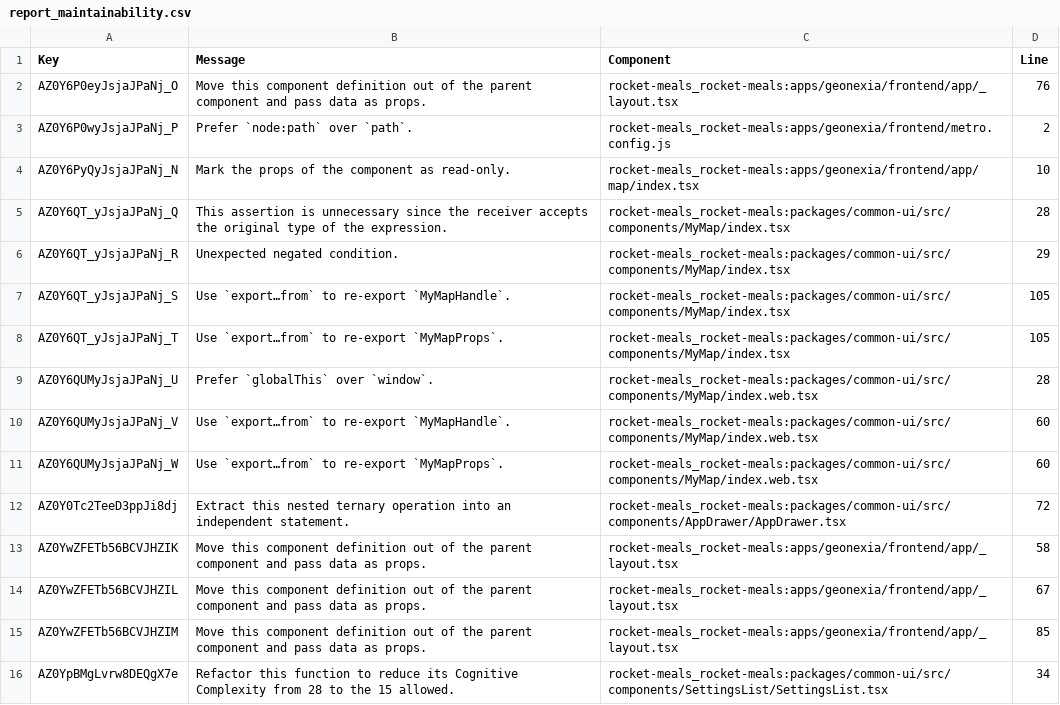
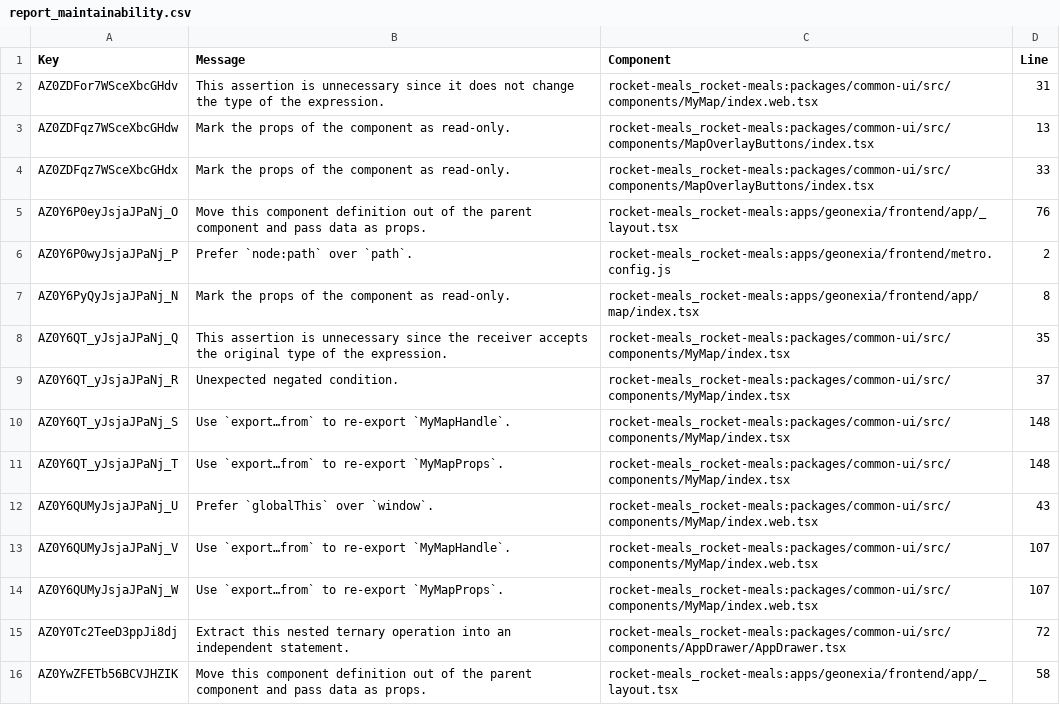
Before and after one commit to rocket-meals/swosy, a CSV file: reports/sonarCloud/report_maintainability.csv, drawn as a sheet; only a part is shown; the shorter side is filled out with more unchanged rows.

```diff
--- a/reports/sonarCloud/report_maintainability.csv
+++ b/reports/sonarCloud/report_maintainability.csv
@@ -1,12 +1,15 @@
 Key,Message,Component,Line
+"AZ0ZDFor7WSceXbcGHdv","This assertion is unnecessary since it does not change the type of the expression.","rocket-meals_rocket-meals:packages/common-ui/src/components/MyMap/index.web.tsx",31
+"AZ0ZDFqz7WSceXbcGHdw","Mark the props of the component as read-only.","rocket-meals_rocket-meals:packages/common-ui/src/components/MapOverlayButtons/index.tsx",13
+"AZ0ZDFqz7WSceXbcGHdx","Mark the props of the component as read-only.","rocket-meals_rocket-meals:packages/common-ui/src/components/MapOverlayButtons/index.tsx",33
 "AZ0Y6P0eyJsjaJPaNj_O","Move this component definition out of the parent component and pass data as props.","rocket-meals_rocket-meals:apps/geonexia/frontend/app/_layout.tsx",76
 "AZ0Y6P0wyJsjaJPaNj_P","Prefer `node:path` over `path`.","rocket-meals_rocket-meals:apps/geonexia/frontend/metro.config.js",2
-"AZ0Y6PyQyJsjaJPaNj_N","Mark the props of the component as read-only.","rocket-meals_rocket-meals:apps/geonexia/frontend/app/map/index.tsx",10
-"AZ0Y6QT_yJsjaJPaNj_Q","This assertion is unnecessary since the receiver accepts the original type of the expression.","rocket-meals_rocket-meals:packages/common-ui/src/components/MyMap/index.tsx",28
-"AZ0Y6QT_yJsjaJPaNj_R","Unexpected negated condition.","rocket-meals_rocket-meals:packages/common-ui/src/components/MyMap/index.tsx",29
-"AZ0Y6QT_yJsjaJPaNj_S","Use `export…from` to re-export `MyMapHandle`.","rocket-meals_rocket-meals:packages/common-ui/src/components/MyMap/index.tsx",105
-"AZ0Y6QT_yJsjaJPaNj_T","Use `export…from` to re-export `MyMapProps`.","rocket-meals_rocket-meals:packages/common-ui/src/components/MyMap/index.tsx",105
-"AZ0Y6QUMyJsjaJPaNj_U","Prefer `globalThis` over `window`.","rocket-meals_rocket-meals:packages/common-ui/src/components/MyMap/index.web.tsx",28
-"AZ0Y6QUMyJsjaJPaNj_V","Use `export…from` to re-export `MyMapHandle`.","rocket-meals_rocket-meals:packages/common-ui/src/components/MyMap/index.web.tsx",60
-"AZ0Y6QUMyJsjaJPaNj_W","Use `export…from` to re-export `MyMapProps`.","rocket-meals_rocket-meals:packages/common-ui/src/components/MyMap/index.web.tsx",60
+"AZ0Y6PyQyJsjaJPaNj_N","Mark the props of the component as read-only.","rocket-meals_rocket-meals:apps/geonexia/frontend/app/map/index.tsx",8
+"AZ0Y6QT_yJsjaJPaNj_Q","This assertion is unnecessary since the receiver accepts the original type of the expression.","rocket-meals_rocket-meals:packages/common-ui/src/components/MyMap/index.tsx",35
+"AZ0Y6QT_yJsjaJPaNj_R","Unexpected negated condition.","rocket-meals_rocket-meals:packages/common-ui/src/components/MyMap/index.tsx",37
+"AZ0Y6QT_yJsjaJPaNj_S","Use `export…from` to re-export `MyMapHandle`.","rocket-meals_rocket-meals:packages/common-ui/src/components/MyMap/index.tsx",148
+"AZ0Y6QT_yJsjaJPaNj_T","Use `export…from` to re-export `MyMapProps`.","rocket-meals_rocket-meals:packages/common-ui/src/components/MyMap/index.tsx",148
+"AZ0Y6QUMyJsjaJPaNj_U","Prefer `globalThis` over `window`.","rocket-meals_rocket-meals:packages/common-ui/src/components/MyMap/index.web.tsx",43
+"AZ0Y6QUMyJsjaJPaNj_V","Use `export…from` to re-export `MyMapHandle`.","rocket-meals_rocket-meals:packages/common-ui/src/components/MyMap/index.web.tsx",107
+"AZ0Y6QUMyJsjaJPaNj_W","Use `export…from` to re-export `MyMapProps`.","rocket-meals_rocket-meals:packages/common-ui/src/components/MyMap/index.web.tsx",107
 "AZ0Y0Tc2TeeD3ppJi8dj","Extract this nested ternary operation into an independent statement.","rocket-meals_rocket-meals:packages/common-ui/src/components/AppDrawer/AppDrawer.tsx",72
```
Also changed, not shown: 1 other file.
